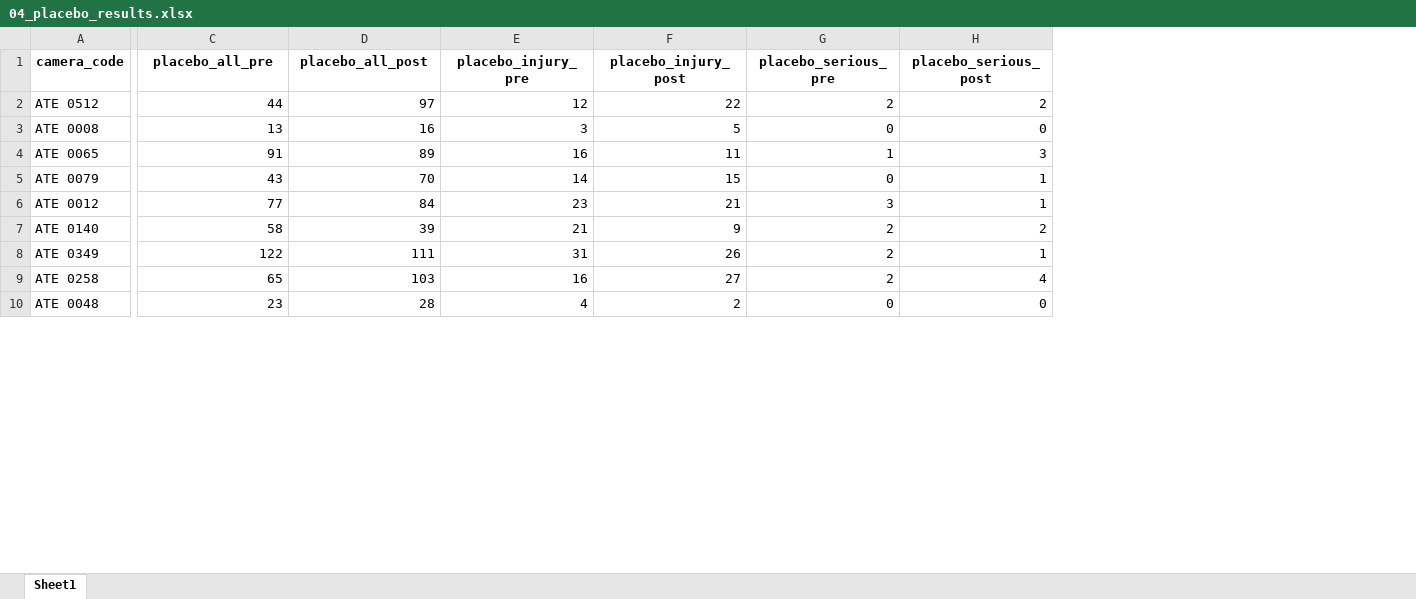
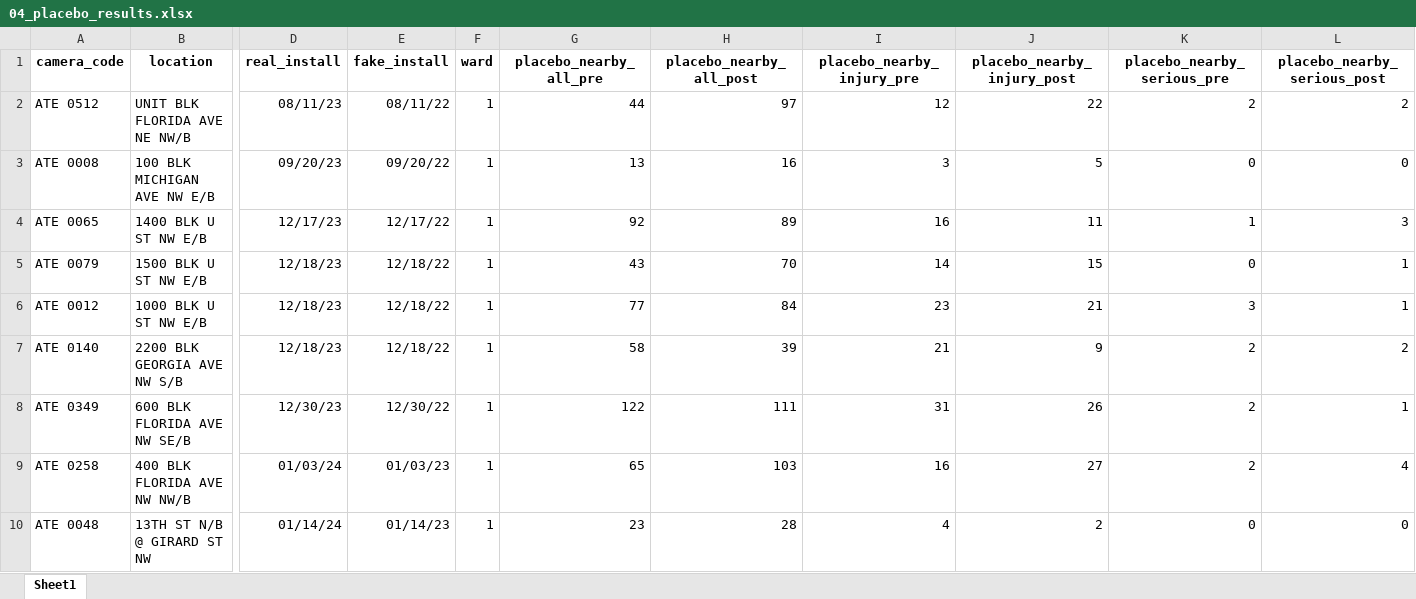
Before and after one commit to colebaker005-commits/cameras_FINAL, an Excel workbook: outputs/step_outputs/04_placebo_results.xlsx, sheet Sheet1, drawn as a sheet; only a part is shown, gaps mark what is left out; values as stored, in another font and other column widths than the file's, no borders; addresses are those after the commit; the diff covers the shown part only; the diff names each change by its address in the sheet, - before the commit and + after, or states it on an @@ line.

```diff
--- a/outputs/step_outputs/04_placebo_results.xlsx (sheet Sheet1)
+++ b/outputs/step_outputs/04_placebo_results.xlsx (sheet Sheet1)
+column B (location), rows 2-10: UNIT BLK FLORIDA AVE NE NW/B | 100 BLK MICHIGAN AVE NW E/B | 1400 BLK U ST NW E/B | 1500 BLK U ST NW E/B | 1000 BLK U ST NW E/B | 2200 BLK GEORGIA AVE NW S/B | 600 BLK FLORIDA AVE NW SE/B | 400 BLK FLORIDA AVE NW NW/B | 13TH ST N/B @ GIRARD ST NW
+column D (real_install), rows 2-10: 08/11/23 | 09/20/23 | 12/17/23 | 12/18/23 | 12/18/23 | 12/18/23 | 12/30/23 | 01/03/24 | 01/14/24
+column E (fake_install), rows 2-10: 08/11/22 | 09/20/22 | 12/17/22 | 12/18/22 | 12/18/22 | 12/18/22 | 12/30/22 | 01/03/23 | 01/14/23
+column F (ward), rows 2-10: all 1
-G1: placebo_all_pre
+G1: placebo_nearby_all_pre
-H1: placebo_all_post
+H1: placebo_nearby_all_post
-I1: placebo_injury_pre
+I1: placebo_nearby_injury_pre
-J1: placebo_injury_post
+J1: placebo_nearby_injury_post
-K1: placebo_serious_pre
+K1: placebo_nearby_serious_pre
-L1: placebo_serious_post
+L1: placebo_nearby_serious_post
-G4 (placebo_nearby_all_pre): 91
+G4 (placebo_nearby_all_pre): 92
```
Also changed, not shown: 30 edited cells elsewhere in this sheet, 1 other file.
